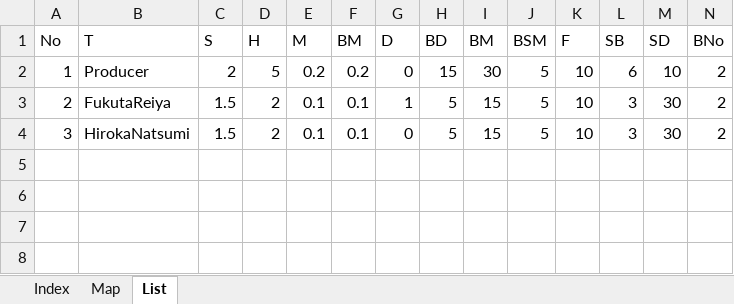
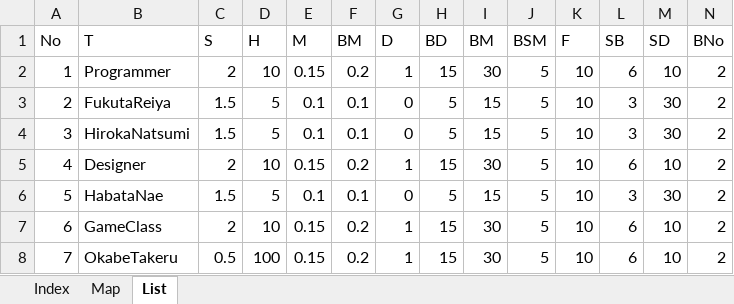
Before and after one commit to hiro-pirosiki0214/Hullien, an Excel workbook: Hullien/Hullien/Data/GameParam/STG/EnemyListTool.xlsm, sheet List, drawn as a sheet; values as stored, in another font and other column widths than the file's, no borders; the diff names each change by its address in the sheet, - before the commit and + after, or states it on an @@ line.

```diff
--- a/Hullien/Hullien/Data/GameParam/STG/EnemyListTool.xlsm (sheet List)
+++ b/Hullien/Hullien/Data/GameParam/STG/EnemyListTool.xlsm (sheet List)
-B2 (T): Producer
+B2 (T): Programmer
-D2 (H): 5
+D2 (H): 10
-E2 (M): 0.2
+E2 (M): 0.15
-G2 (D): 0
+G2 (D): 1
-D3:D4 (H): 2
+D3:D4 (H): 5
-G3 (D): 1
+G3 (D): 0
+row 5: 4 | Designer | 2 | 10 | 0.15 | 0.2 | 1 | 15 | 30 | 5 | 10 | 6 | 10 | 2
+row 6: 5 | HabataNae | 1.5 | 5 | 0.1 | 0.1 | 0 | 5 | 15 | 5 | 10 | 3 | 30 | 2
+row 7: 6 | GameClass | 2 | 10 | 0.15 | 0.2 | 1 | 15 | 30 | 5 | 10 | 6 | 10 | 2
+row 8: 7 | OkabeTakeru | 0.5 | 100 | 0.15 | 0.2 | 1 | 15 | 30 | 5 | 10 | 6 | 10 | 2
```
Also changed, not shown: sheet Map, 4 other files.
